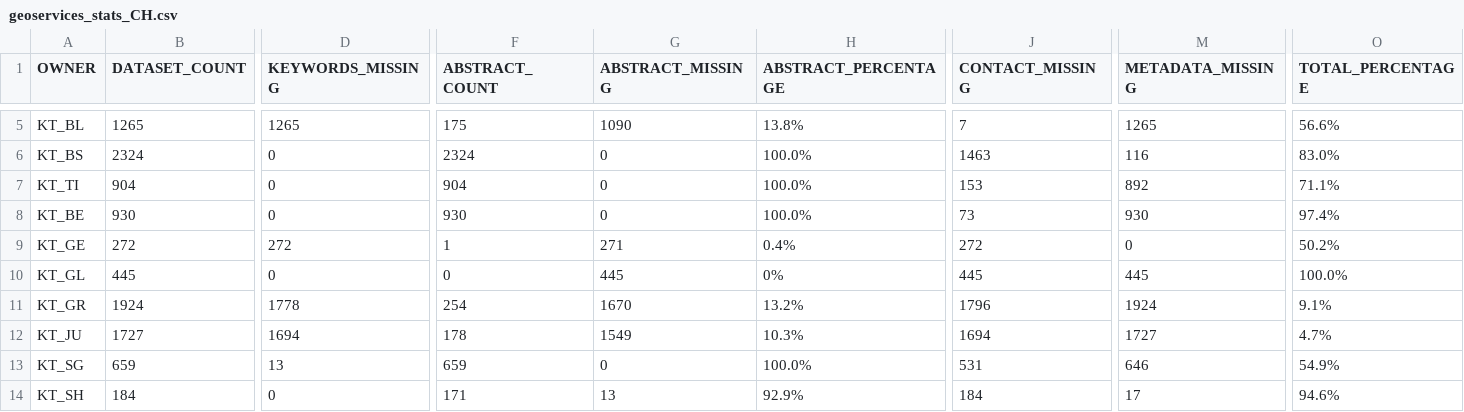
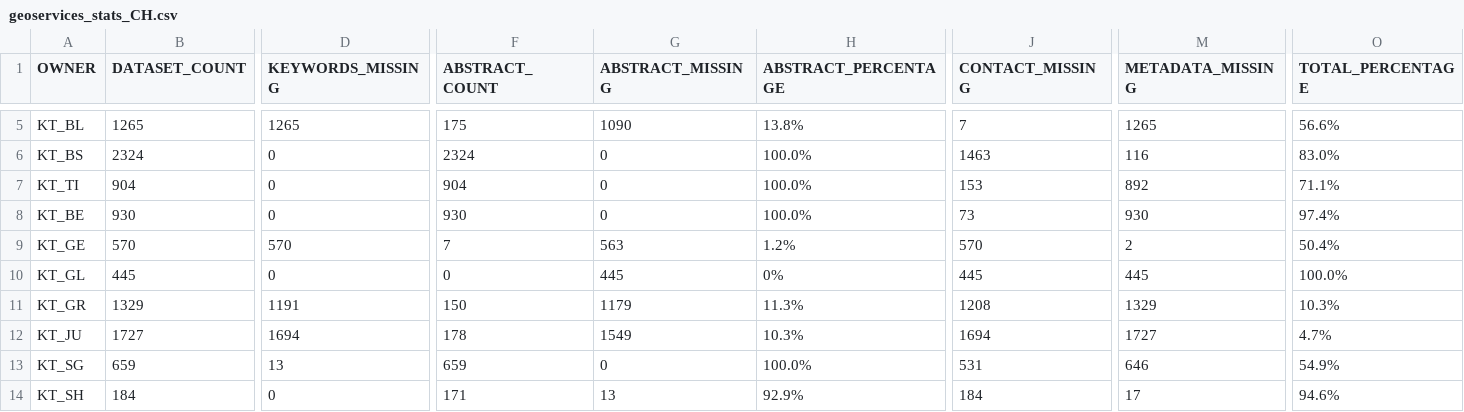
Before and after one commit to davidoesch/geoservice_harvester_poc, a CSV file: data/geoservices_stats_CH.csv, drawn as a sheet; only a part is shown, gaps mark what is left out; the diff covers the shown part only; the diff names each change by its address in the sheet, - before the commit and + after, or states it on an @@ line.

```diff
--- a/data/geoservices_stats_CH.csv
+++ b/data/geoservices_stats_CH.csv
-B9 (DATASET_COUNT): 272
+B9 (DATASET_COUNT): 570
-D9 (KEYWORDS_MISSING): 272
+D9 (KEYWORDS_MISSING): 570
-F9 (ABSTRACT_COUNT): 1
+F9 (ABSTRACT_COUNT): 7
-G9 (ABSTRACT_MISSING): 271
+G9 (ABSTRACT_MISSING): 563
-H9 (ABSTRACT_PERCENTAGE): 0.4%
+H9 (ABSTRACT_PERCENTAGE): 1.2%
-J9 (CONTACT_MISSING): 272
+J9 (CONTACT_MISSING): 570
-M9 (METADATA_MISSING): 0
+M9 (METADATA_MISSING): 2
-O9 (TOTAL_PERCENTAGE): 50.2%
+O9 (TOTAL_PERCENTAGE): 50.4%
-B11 (DATASET_COUNT): 1924
+B11 (DATASET_COUNT): 1329
-D11 (KEYWORDS_MISSING): 1778
+D11 (KEYWORDS_MISSING): 1191
-F11 (ABSTRACT_COUNT): 254
+F11 (ABSTRACT_COUNT): 150
-G11 (ABSTRACT_MISSING): 1670
+G11 (ABSTRACT_MISSING): 1179
-H11 (ABSTRACT_PERCENTAGE): 13.2%
+H11 (ABSTRACT_PERCENTAGE): 11.3%
-J11 (CONTACT_MISSING): 1796
+J11 (CONTACT_MISSING): 1208
-M11 (METADATA_MISSING): 1924
+M11 (METADATA_MISSING): 1329
-O11 (TOTAL_PERCENTAGE): 9.1%
+O11 (TOTAL_PERCENTAGE): 10.3%
```
Also changed, not shown: 6 edited cells elsewhere in this file, 1 other file.
